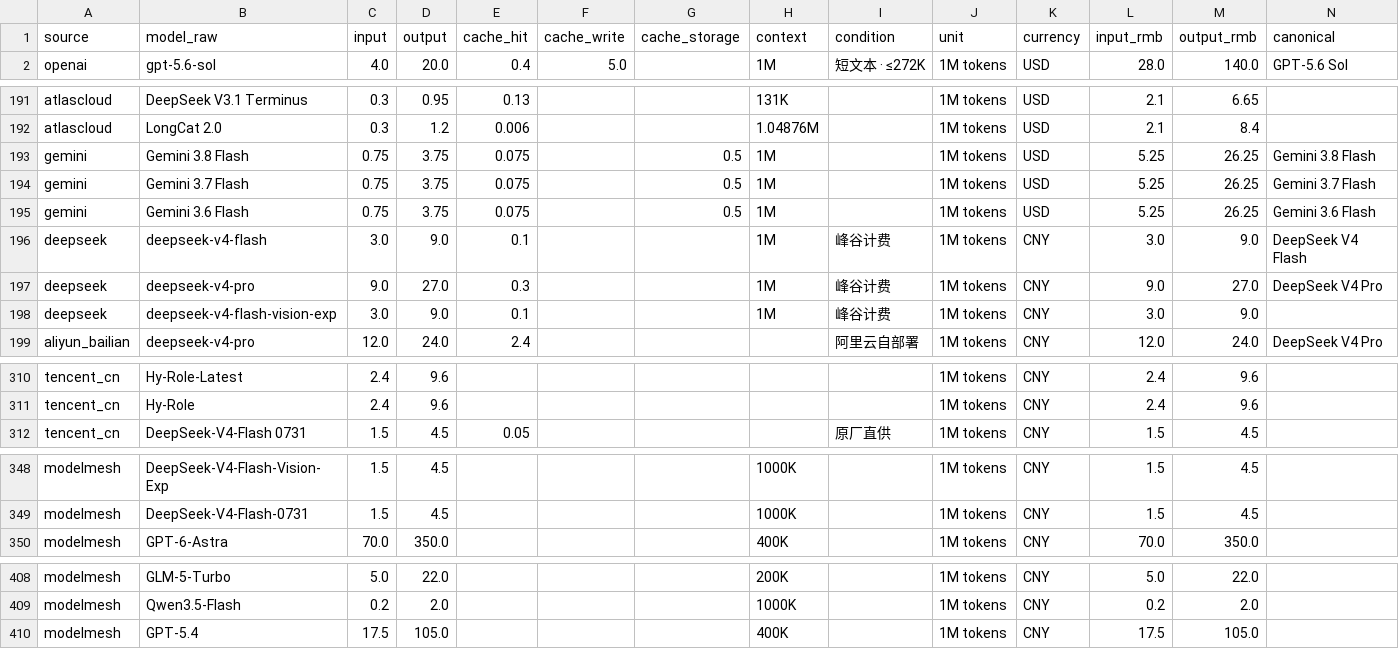
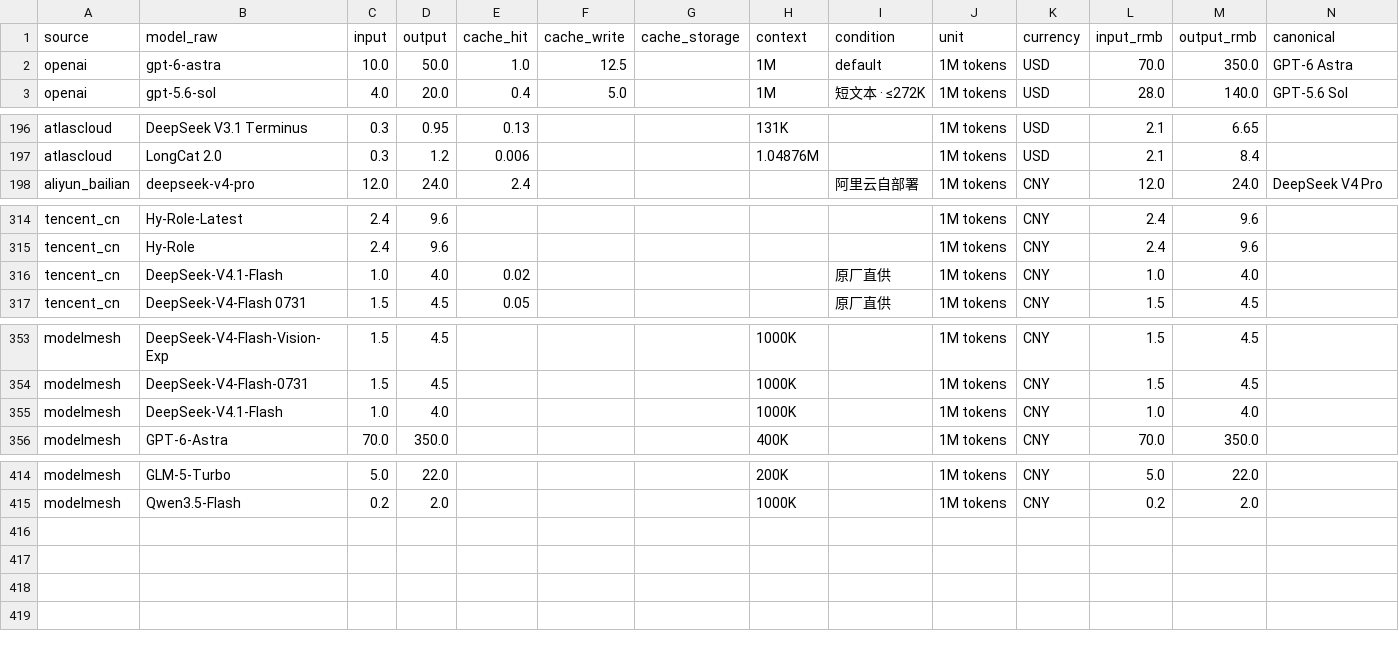
Before and after one commit to lzc0403/token-pricing-scraper, a CSV file: data/prices.csv, drawn as a sheet; only a part is shown, gaps mark what is left out; the diff covers the shown part only.

```diff
--- a/data/prices.csv
+++ b/data/prices.csv
@@ -1,2 +1,3 @@
 source,model_raw,input,output,cache_hit,cache_write,cache_storage,context,condition,unit,currency,input_rmb,output_rmb,canonical
+openai,gpt-6-astra,10.0,50.0,1.0,12.5,,1M,default,1M tokens,USD,70.0,350.0,GPT-6 Astra
 openai,gpt-5.6-sol,4.0,20.0,0.4,5.0,,1M,短文本 · ≤272K,1M tokens,USD,28.0,140.0,GPT-5.6 Sol
@@ -192,8 +197,2 @@ atlascloud,DeepSeek V3.1 Terminus,0.3,0.95,0.13,,,131K,,1M tokens,USD,2.1,6.65,
 atlascloud,LongCat 2.0,0.3,1.2,0.006,,,1.04876M,,1M tokens,USD,2.1,8.4,
-gemini,Gemini 3.8 Flash,0.75,3.75,0.075,,0.5,1M,,1M tokens,USD,5.25,26.25,Gemini 3.8 Flash
-gemini,Gemini 3.7 Flash,0.75,3.75,0.075,,0.5,1M,,1M tokens,USD,5.25,26.25,Gemini 3.7 Flash
-gemini,Gemini 3.6 Flash,0.75,3.75,0.075,,0.5,1M,,1M tokens,USD,5.25,26.25,Gemini 3.6 Flash
-deepseek,deepseek-v4-flash,3.0,9.0,0.1,,,1M,峰谷计费,1M tokens,CNY,3.0,9.0,DeepSeek V4 Flash
-deepseek,deepseek-v4-pro,9.0,27.0,0.3,,,1M,峰谷计费,1M tokens,CNY,9.0,27.0,DeepSeek V4 Pro
-deepseek,deepseek-v4-flash-vision-exp,3.0,9.0,0.1,,,1M,峰谷计费,1M tokens,CNY,3.0,9.0,
 aliyun_bailian,deepseek-v4-pro,12.0,24.0,2.4,,,,阿里云自部署,1M tokens,CNY,12.0,24.0,DeepSeek V4 Pro
@@ -311,2 +315,3 @@ tencent_cn,Hy-Role-Latest,2.4,9.6,,,,,,1M tokens,CNY,2.4,9.6,
 tencent_cn,Hy-Role,2.4,9.6,,,,,,1M tokens,CNY,2.4,9.6,
+tencent_cn,DeepSeek-V4.1-Flash,1.0,4.0,0.02,,,,原厂直供,1M tokens,CNY,1.0,4.0,
 tencent_cn,DeepSeek-V4-Flash 0731,1.5,4.5,0.05,,,,原厂直供,1M tokens,CNY,1.5,4.5,
@@ -349,2 +354,3 @@ modelmesh,DeepSeek-V4-Flash-Vision-Exp,1.5,4.5,,,,1000K,,1M tokens,CNY,1.5,4.5,
 modelmesh,DeepSeek-V4-Flash-0731,1.5,4.5,,,,1000K,,1M tokens,CNY,1.5,4.5,
+modelmesh,DeepSeek-V4.1-Flash,1.0,4.0,,,,1000K,,1M tokens,CNY,1.0,4.0,
 modelmesh,GPT-6-Astra,70.0,350.0,,,,400K,,1M tokens,CNY,70.0,350.0,
@@ -409,2 +415 @@ modelmesh,GLM-5-Turbo,5.0,22.0,,,,200K,,1M tokens,CNY,5.0,22.0,
 modelmesh,Qwen3.5-Flash,0.2,2.0,,,,1000K,,1M tokens,CNY,0.2,2.0,
-modelmesh,GPT-5.4,17.5,105.0,,,,400K,,1M tokens,CNY,17.5,105.0,
```
Also changed, not shown: 7 added rows, 2 removed rows, 2 moved rows and 18 edited cells elsewhere in this file, data/watchlist.csv, 16 other files.
